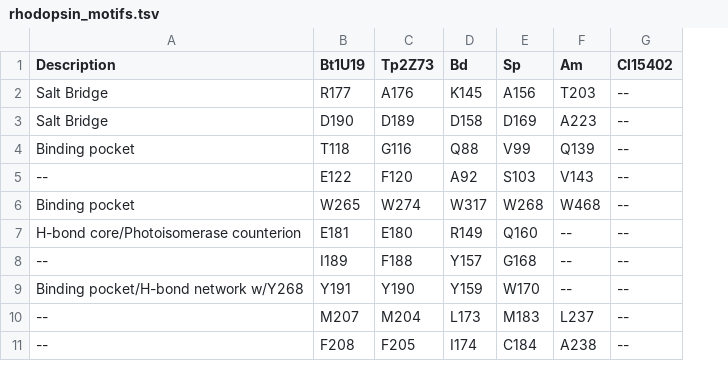
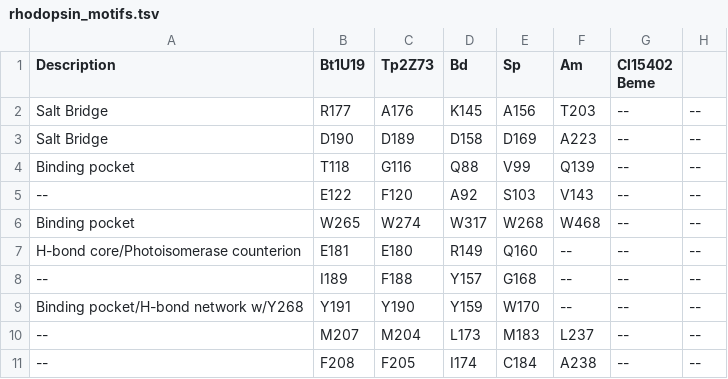
Before and after one commit to stajichlab/ahrendt_thesis, a TSV file: Chapter_RhodStruct/dat/rhodopsin_motifs.tsv, drawn as a sheet; only a part is shown; the diff names each change by its address in the sheet, - before the commit and + after, or states it on an @@ line.

Commit message:
Added data for BemeGCFusion

```diff
--- a/Chapter_RhodStruct/dat/rhodopsin_motifs.tsv
+++ b/Chapter_RhodStruct/dat/rhodopsin_motifs.tsv
+column H, rows 2-11: all --
-G1: Cl15402
+G1: Cl15402 Beme
```
